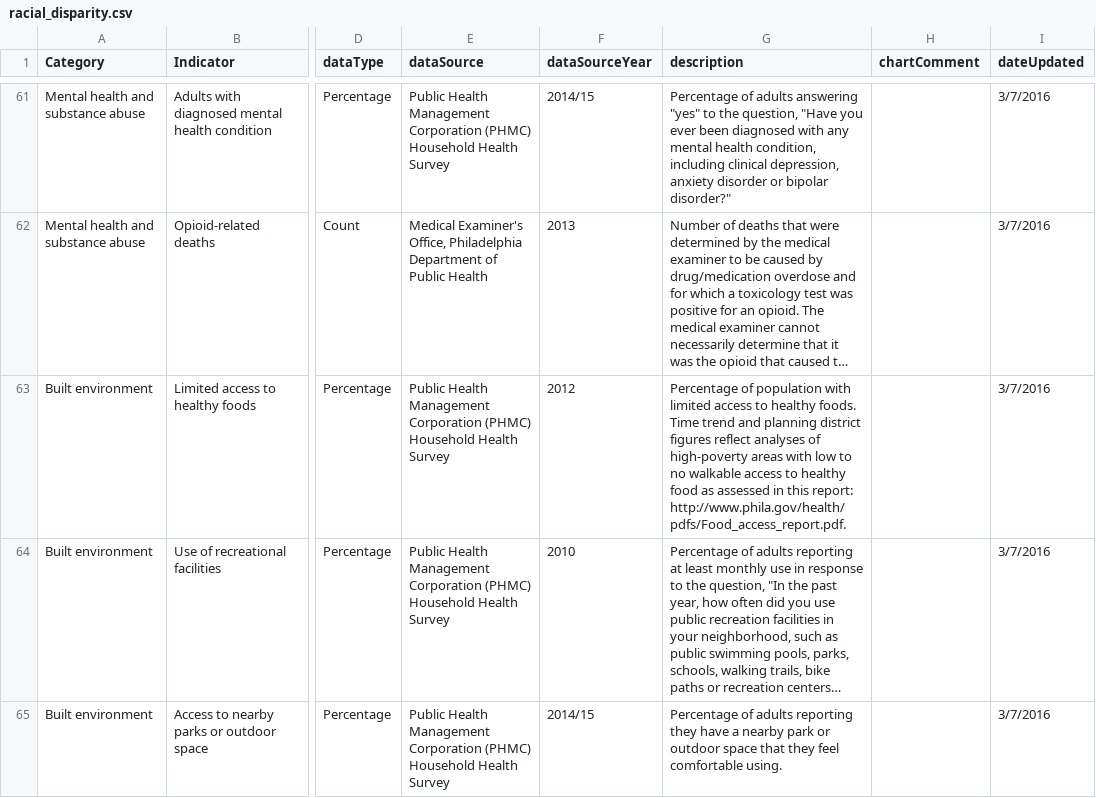
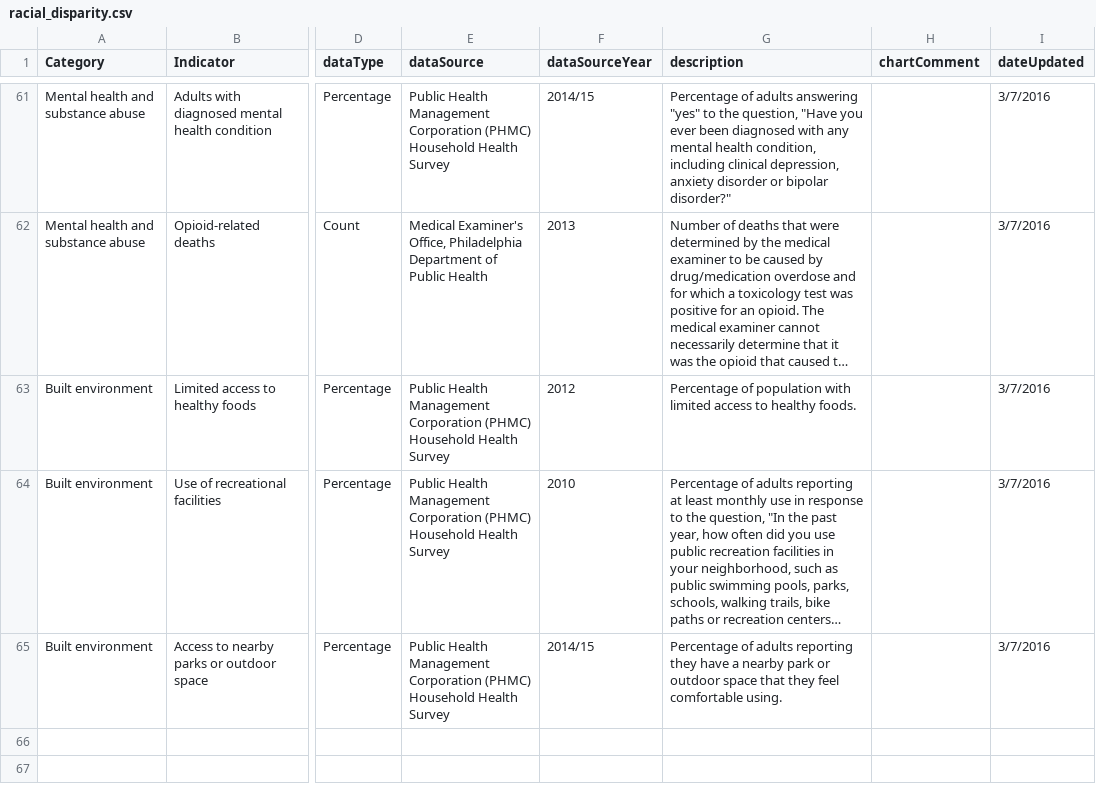
Before and after one commit to timwis/sheetstat, a CSV file: _data/racial_disparity.csv, drawn as a sheet; only a part is shown, gaps mark what is left out; long unchanged cells end in …; the diff names each change by its address in the sheet, - before the commit and + after, or states it on an @@ line.

Commit message:
Edited food access description

```diff
--- a/_data/racial_disparity.csv
+++ b/_data/racial_disparity.csv
-G63 (description): …healthy foods. Time trend and planning district figures reflect analyses of high-poverty areas with low to no walkable access to healthy food as assessed in this report: http://www.phila.gov/health/pdfs/Food_access_report.pdf.
+G63 (description): …healthy foods.
```
